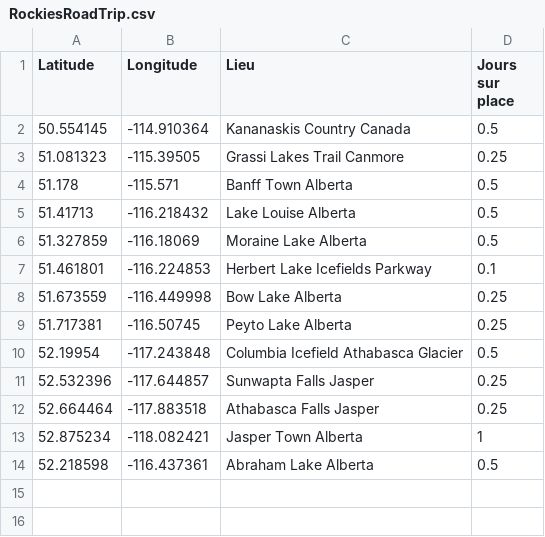
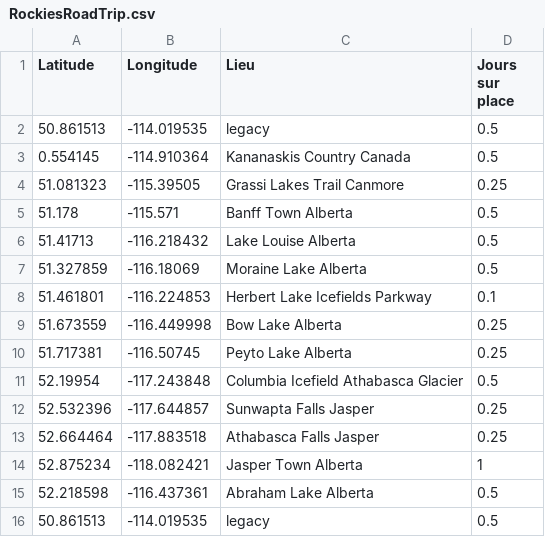
Before and after one commit to Anna-Paulina/Travel-map, a CSV file: RockiesRoadTrip.csv, drawn as a sheet.

Commit message:
Update RockiesRoadTrip.csv

```diff
--- a/RockiesRoadTrip.csv
+++ b/RockiesRoadTrip.csv
@@ -1,3 +1,4 @@
 Latitude,Longitude,Lieu,Jours sur place
-50.554145,-114.910364,Kananaskis Country Canada,0.5
+50.861513,-114.019535,legacy,0.5
+0.554145,-114.910364,Kananaskis Country Canada,0.5
 51.081323,-115.39505,Grassi Lakes Trail Canmore,0.25
@@ -14 +15,2 @@ Latitude,Longitude,Lieu,Jours sur place
 52.218598,-116.437361,Abraham Lake Alberta,0.5
+50.861513,-114.019535,legacy,0.5
```
